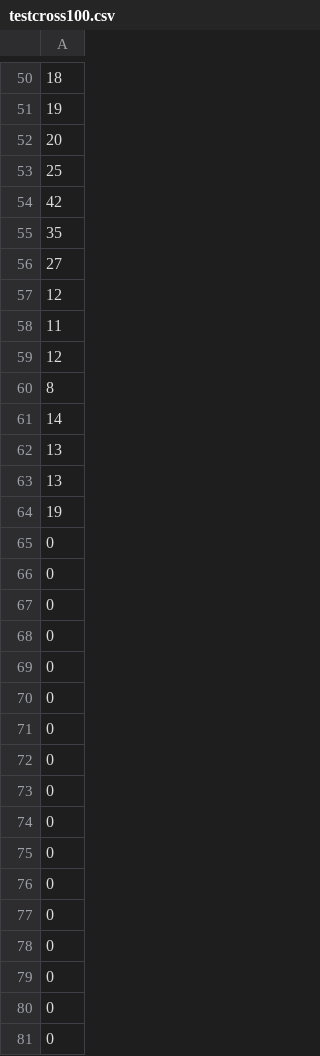
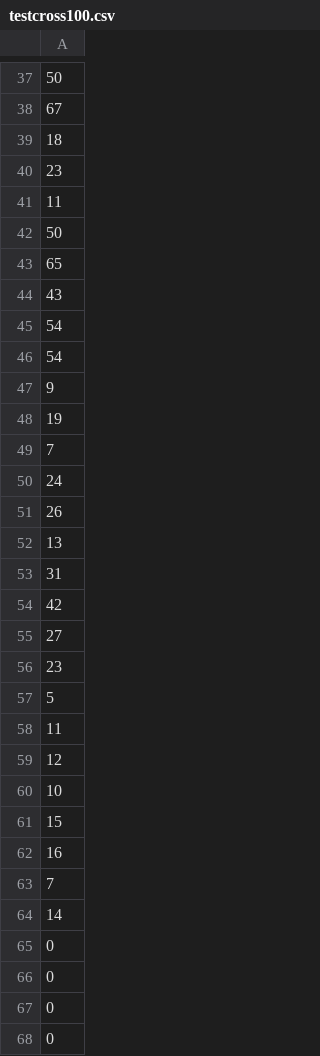
Before and after one commit to KANGKANGABC/HCC_2019, a CSV file: HCC2019/testcross100.csv, drawn as a sheet; only a part is shown, gaps mark what is left out; the shorter side is filled out with more unchanged rows; the diff covers the shown part only.

```diff
--- a/HCC2019/testcross100.csv
+++ b/HCC2019/testcross100.csv
@@ -50,16 +37,29 @@
+50
+67
 18
+23
+11
+50
+65
+43
+54
+54
+9
 19
-20
-25
+7
+24
+26
+13
+31
 42
-35
 27
-12
+23
+5
 11
 12
-8
+10
+15
+16
+7
 14
-13
-13
-19
 0
```
Also changed, not shown: 11 added rows, 22 removed rows, 12 moved rows and 8 edited cells elsewhere in this file, HCC2019/testcross200.csv, HCC2019/testroad100.csv, 6 other files.
